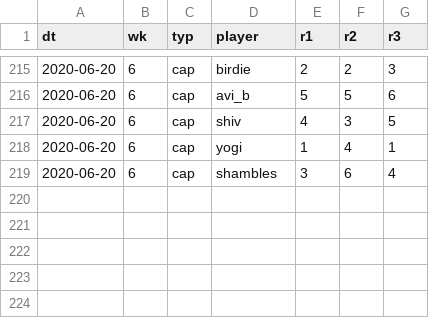
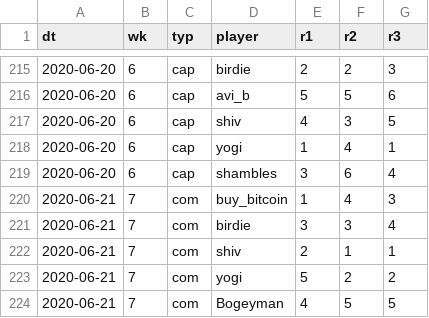
Before and after one commit to psn4/amli, a CSV file: data/mk_res.csv, drawn as a sheet; only a part is shown, gaps mark what is left out.

Commit message:
lucky #7

```diff
--- a/data/mk_res.csv
+++ b/data/mk_res.csv
@@ -219 +219,6 @@ dt,wk,typ,player,r1,r2,r3
 2020-06-20,6,cap,shambles,3,6,4
+2020-06-21,7,com,buy_bitcoin,1,4,3
+2020-06-21,7,com,birdie,3,3,4
+2020-06-21,7,com,shiv,2,1,1
+2020-06-21,7,com,yogi,5,2,2
+2020-06-21,7,com,Bogeyman,4,5,5
```
